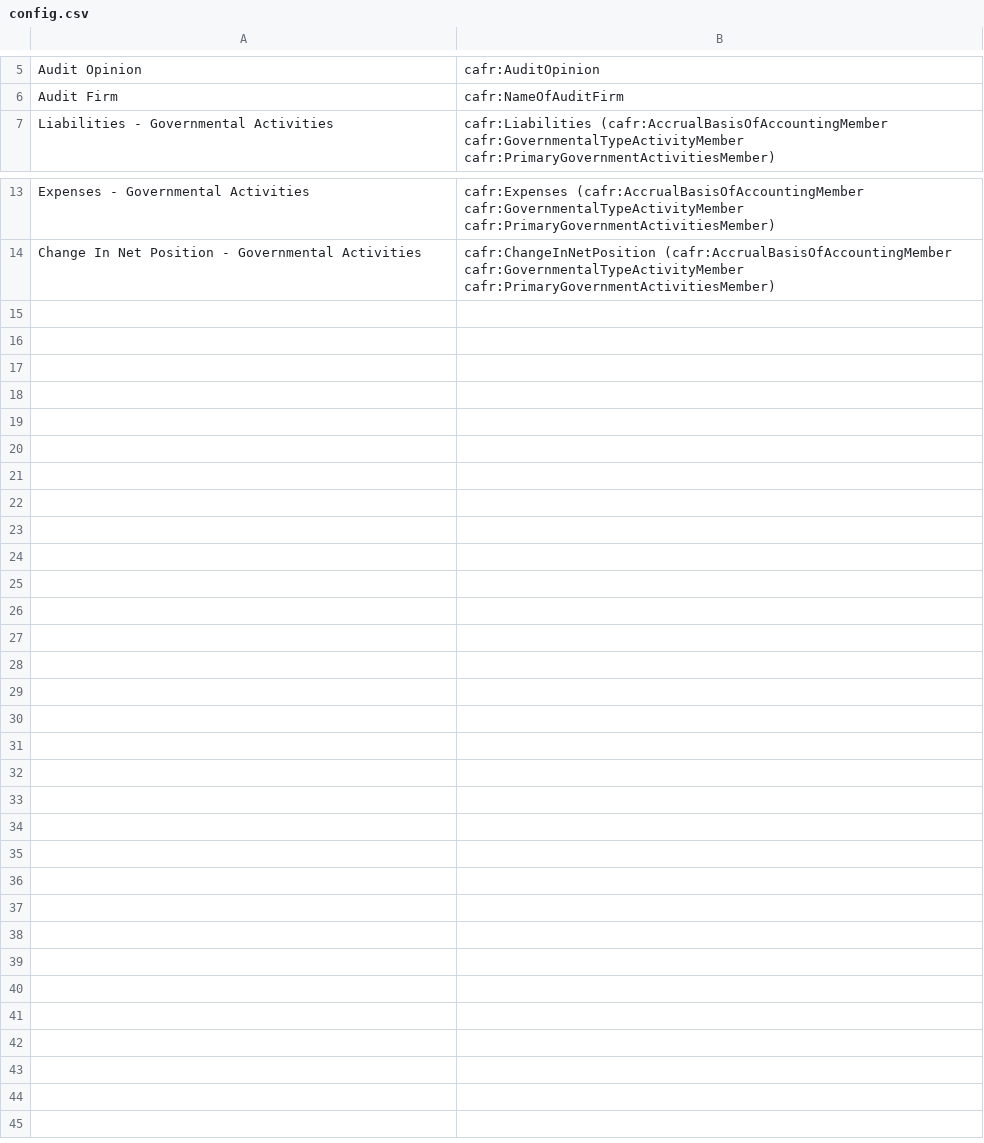
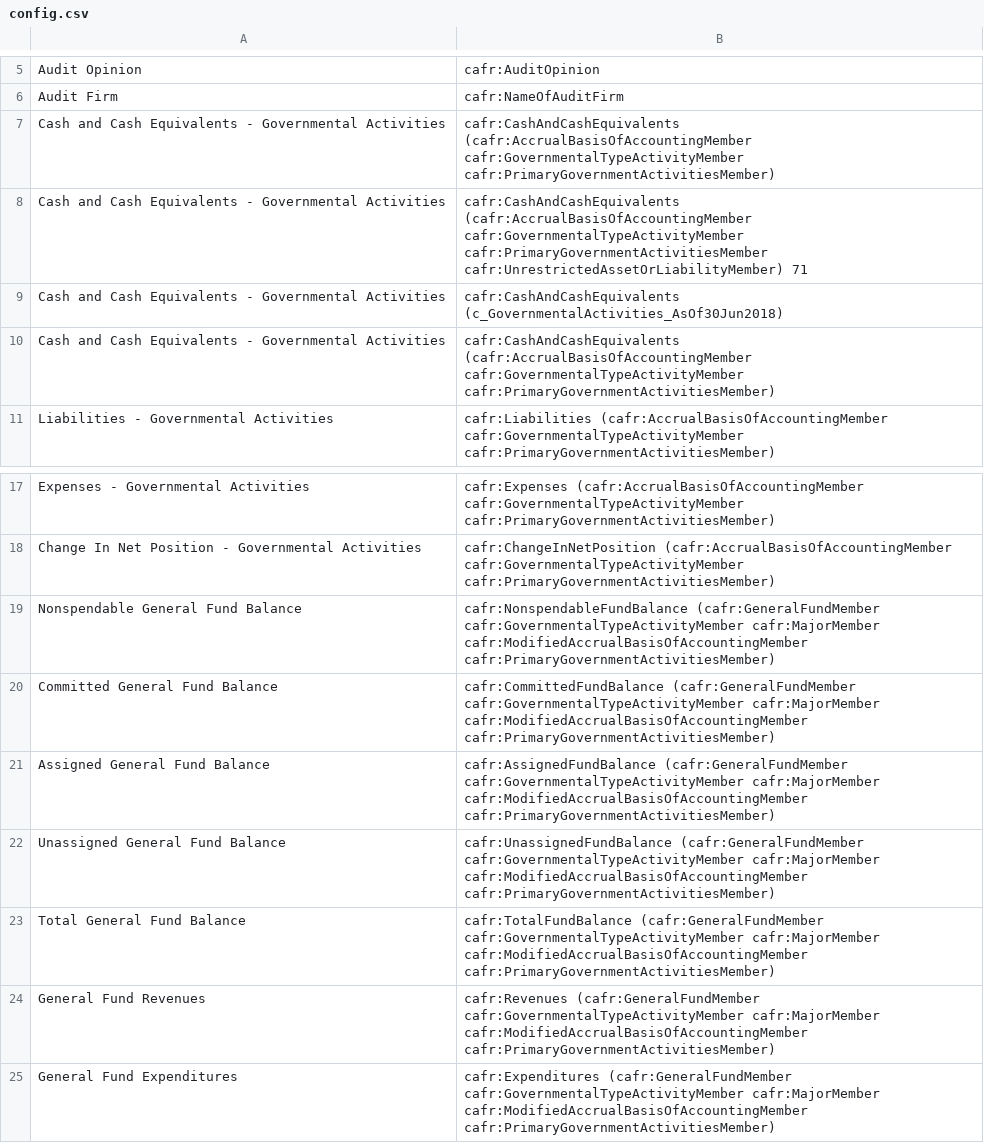
Before and after one commit to ReasonFoundation/parse_cafr_ixbrl, a CSV file: config.csv, drawn as a sheet; only a part is shown, gaps mark what is left out; the diff names each change by its address in the sheet, - before the commit and + after, or states it on an @@ line.

Commit message:
Add more items to config.csv

```diff
--- a/config.csv
+++ b/config.csv
+row 7: Cash and Cash Equivalents - Governmental Activities | cafr:CashAndCashEquivalents (cafr:AccrualBasisOfAccountingMember cafr:GovernmentalTypeActivityMember cafr:PrimaryGovernmentActivitiesMember)
+row 8: Cash and Cash Equivalents - Governmental Activities | cafr:CashAndCashEquivalents (cafr:AccrualBasisOfAccountingMember cafr:GovernmentalTypeActivityMember cafr:PrimaryGovernmentActivitiesMember cafr:UnrestrictedAssetOrLiabilityMember) 71
+row 9: Cash and Cash Equivalents - Governmental Activities | cafr:CashAndCashEquivalents (c_GovernmentalActivities_AsOf30Jun2018)
+row 10: Cash and Cash Equivalents - Governmental Activities | cafr:CashAndCashEquivalents (cafr:AccrualBasisOfAccountingMember cafr:GovernmentalTypeActivityMember cafr:PrimaryGovernmentActivitiesMember)
+row 19: Nonspendable General Fund Balance | cafr:NonspendableFundBalance (cafr:GeneralFundMember cafr:GovernmentalTypeActivityMember cafr:MajorMember cafr:ModifiedAccrualBasisOfAccountingMember cafr:PrimaryGovernmentActivitiesMember)
+row 20: Committed General Fund Balance | cafr:CommittedFundBalance (cafr:GeneralFundMember cafr:GovernmentalTypeActivityMember cafr:MajorMember cafr:ModifiedAccrualBasisOfAccountingMember cafr:PrimaryGovernmentActivitiesMember)
+row 21: Assigned General Fund Balance | cafr:AssignedFundBalance (cafr:GeneralFundMember cafr:GovernmentalTypeActivityMember cafr:MajorMember cafr:ModifiedAccrualBasisOfAccountingMember cafr:PrimaryGovernmentActivitiesMember)
+row 22: Unassigned General Fund Balance | cafr:UnassignedFundBalance (cafr:GeneralFundMember cafr:GovernmentalTypeActivityMember cafr:MajorMember cafr:ModifiedAccrualBasisOfAccountingMember cafr:PrimaryGovernmentActivitiesMember)
+row 23: Total General Fund Balance | cafr:TotalFundBalance (cafr:GeneralFundMember cafr:GovernmentalTypeActivityMember cafr:MajorMember cafr:ModifiedAccrualBasisOfAccountingMember cafr:PrimaryGovernmentActivitiesMember)
+row 24: General Fund Revenues | cafr:Revenues (cafr:GeneralFundMember cafr:GovernmentalTypeActivityMember cafr:MajorMember cafr:ModifiedAccrualBasisOfAccountingMember cafr:PrimaryGovernmentActivitiesMember)
+row 25: General Fund Expenditures | cafr:Expenditures (cafr:GeneralFundMember cafr:GovernmentalTypeActivityMember cafr:MajorMember cafr:ModifiedAccrualBasisOfAccountingMember cafr:PrimaryGovernmentActivitiesMember)
```
